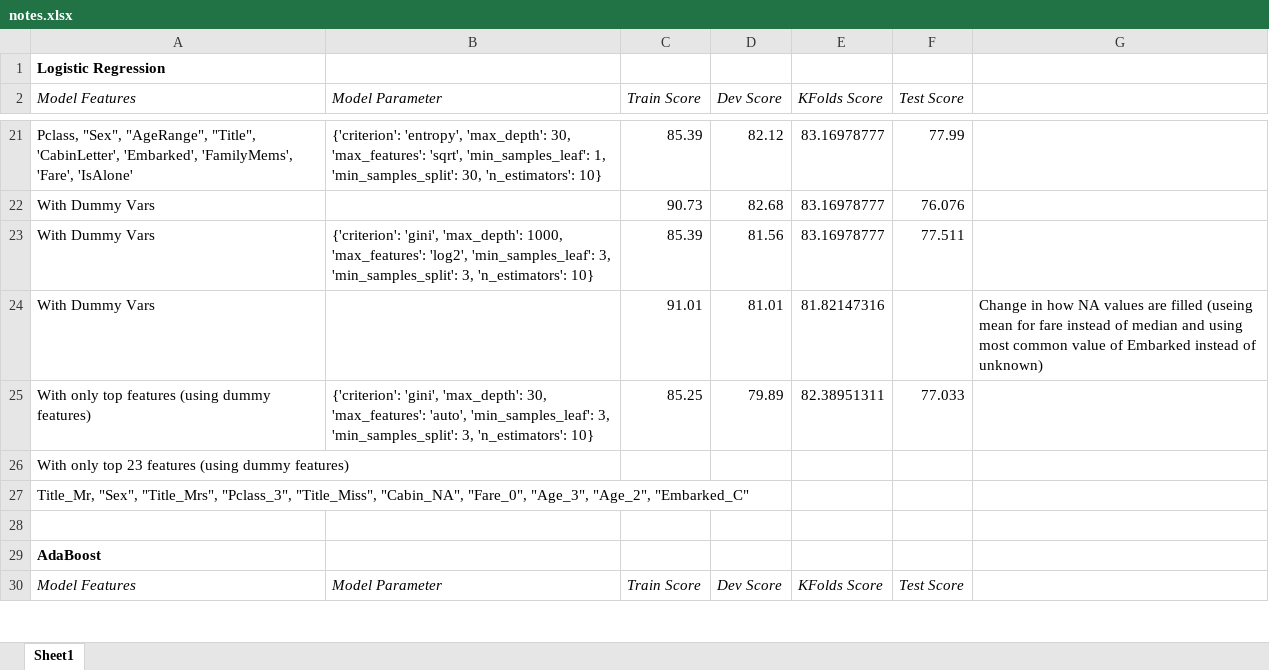
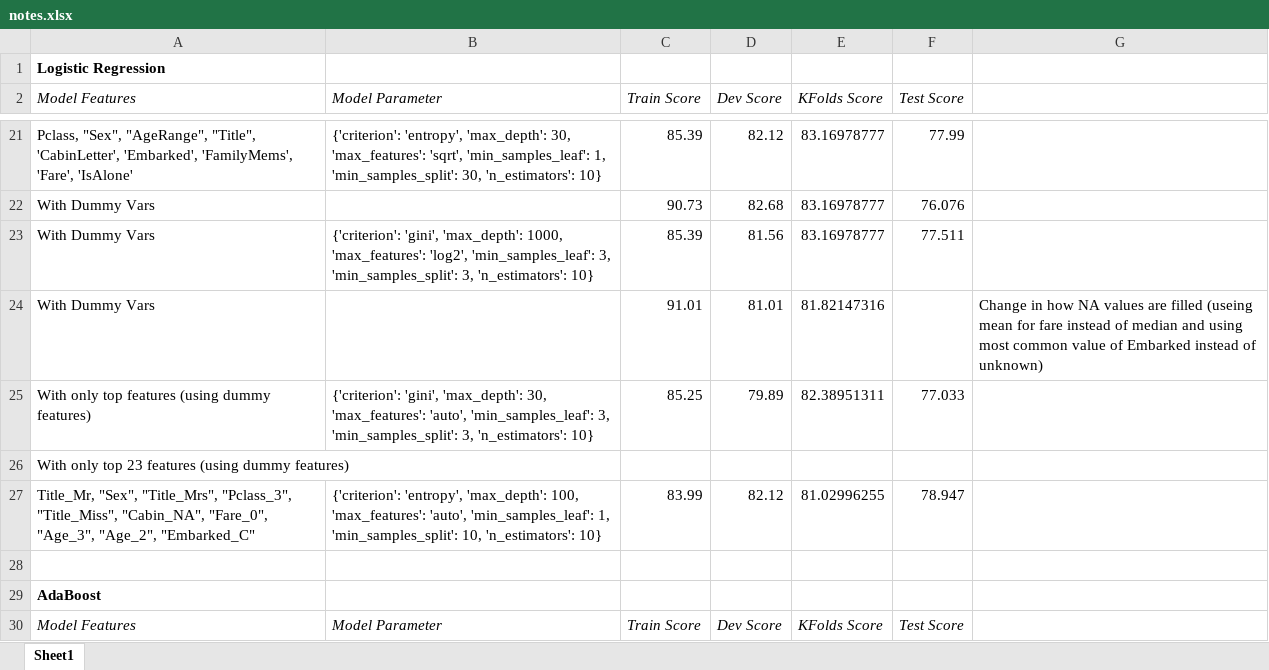
Before and after one commit to anjmittu/Titanic_Predictor, an Excel workbook: notes.xlsx, sheet Sheet1, drawn as a sheet; only a part is shown, gaps mark what is left out; values as stored, in another font and other column widths than the file's, no borders; removed rows and columns are numbered as before the commit, all else as after; the diff names each change by its address in the sheet, - before the commit and + after, or states it on an @@ line.

Commit message:
Updates to notes and readme

```diff
--- a/notes.xlsx (sheet Sheet1)
+++ b/notes.xlsx (sheet Sheet1)
-row 27: Title_Mr, "Sex", "Title_Mrs", "Pclass_3", "Title_Miss", "Cabin_NA", "Fare_0", "Age_3", "Age_2", "Embarked_C"
+row 27: Title_Mr, "Sex", "Title_Mrs", "Pclass_3", "Title_Miss", "Cabin_NA", "Fare_0", "Age_3", "Age_2", "Embarked_C" | {'criterion': 'entropy', 'max_depth': 100, 'max_features': 'auto', 'min_samples_leaf': 1, 'min_samples_split': 10, 'n_estimators': 10} | 83.99 | 82.12 | 81.02996255 | 78.947
```
Also changed, not shown: 1 other file.
